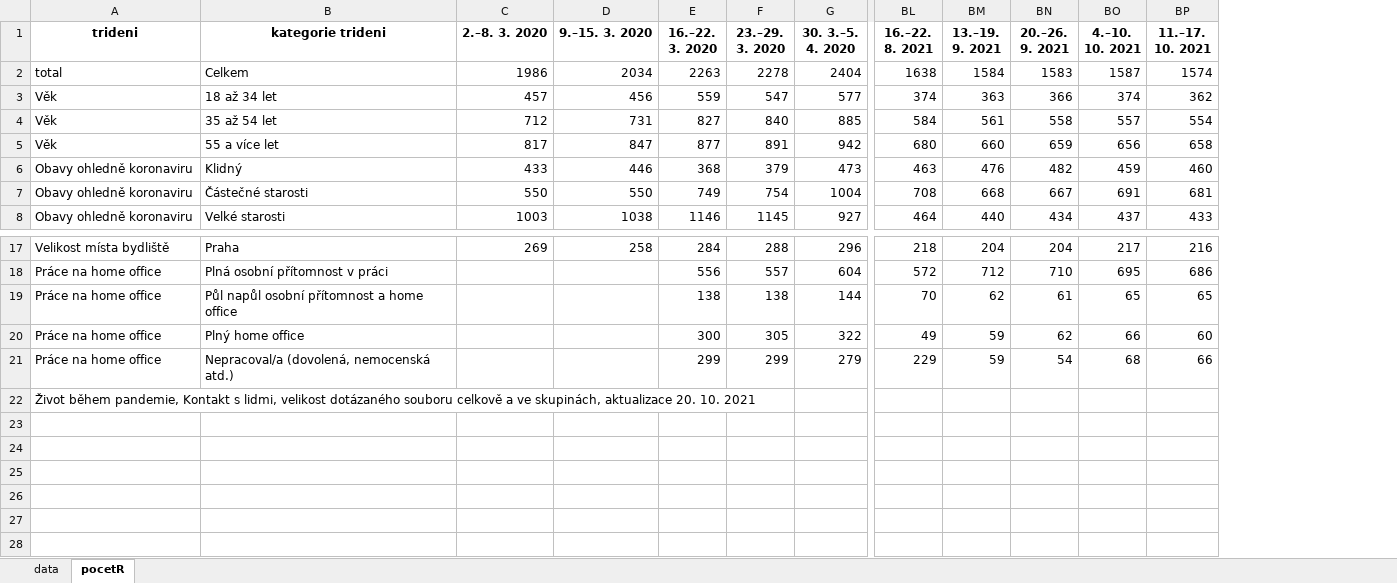
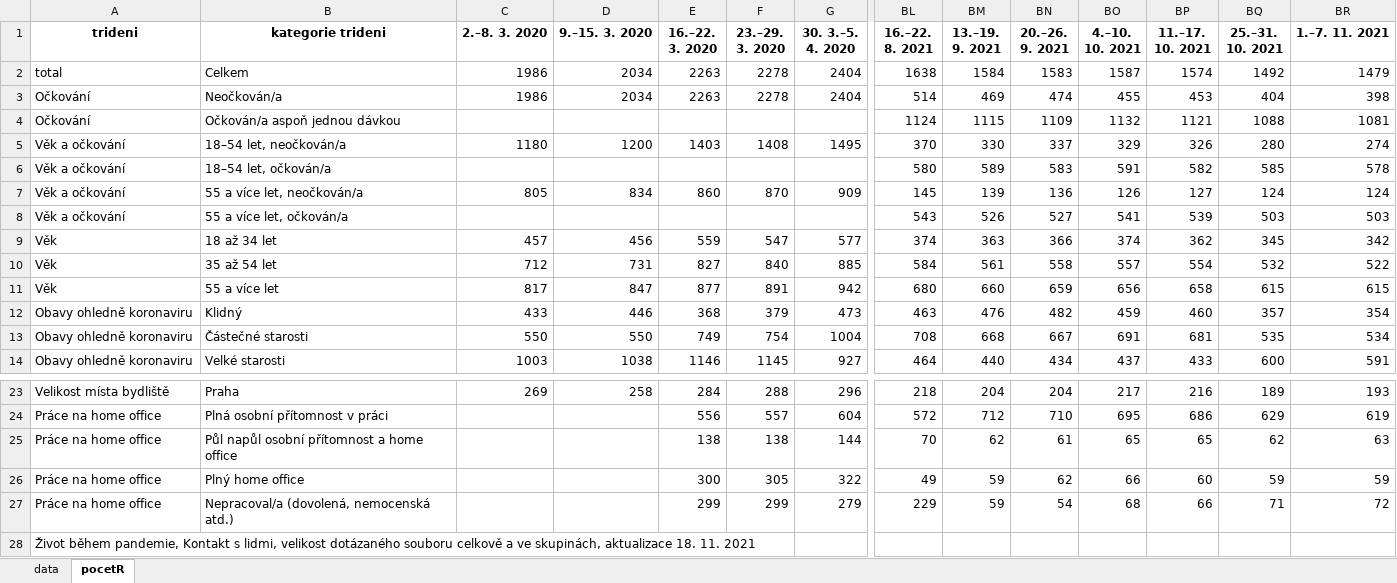
Before and after one commit to MichaelaKudrnacova/ZBP-web-data, an Excel workbook: ZBP_05_kontakt_s_lidmi.xlsx, sheet pocetR, drawn as a sheet; only a part is shown, gaps mark what is left out; values as stored, in another font and other column widths than the file's, no borders; addresses are those after the commit; rows hold the shown columns only; the diff names each change by its address in the sheet, - before the commit and + after, or states it on an @@ line.

```diff
--- a/ZBP_05_kontakt_s_lidmi.xlsx (sheet pocetR)
+++ b/ZBP_05_kontakt_s_lidmi.xlsx (sheet pocetR)
+column BQ (25.–31. 10. 2021), row 2: 1492; rows 9-14: 345 | 532 | 615 | 357 | 535 | 600; rows 23-27: 189 | 629 | 62 | 59 | 71
+column BR (1.–7. 11. 2021), row 2: 1479; rows 9-14: 342 | 522 | 615 | 354 | 534 | 591; rows 23-27: 193 | 619 | 63 | 59 | 72
+row 3: Očkování | Neočkován/a | 1986 | 2034 | 2263 | 2278 | 2404 | 514 | 469 | 474 | 455 | 453 | 404 | 398
+row 4: Očkování | Očkován/a aspoň jednou dávkou |  |  |  |  |  | 1124 | 1115 | 1109 | 1132 | 1121 | 1088 | 1081
+row 5: Věk a očkování | 18–54 let, neočkován/a | 1180 | 1200 | 1403 | 1408 | 1495 | 370 | 330 | 337 | 329 | 326 | 280 | 274
+row 6: Věk a očkování | 18–54 let, očkován/a |  |  |  |  |  | 580 | 589 | 583 | 591 | 582 | 585 | 578
+row 7: Věk a očkování | 55 a více let, neočkován/a | 805 | 834 | 860 | 870 | 909 | 145 | 139 | 136 | 126 | 127 | 124 | 124
+row 8: Věk a očkování | 55 a více let, očkován/a |  |  |  |  |  | 543 | 526 | 527 | 541 | 539 | 503 | 503
-A28 (trideni): …skupinách, aktualizace 20. 10. 2021
+A28 (trideni): …skupinách, aktualizace 18. 11. 2021
```
Also changed, not shown: sheet data, ZBP_04_socialni_aktivity.xlsx, ZBP_07b_ockovani.xlsx, 12 other files.
